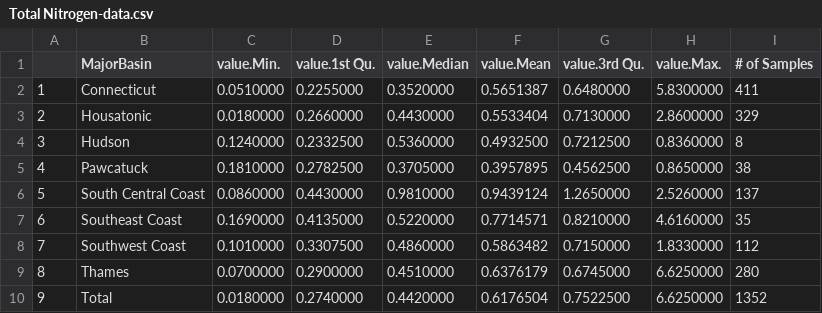
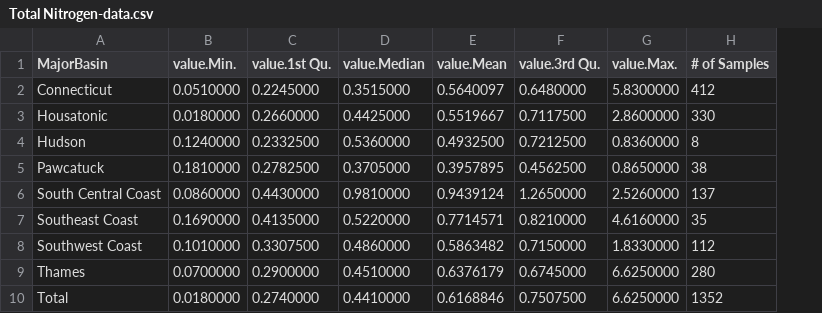
Before and after one commit to ctdeepwatermonitoring/5YrMonitoringRpt, a CSV file: chemParameters/Results/Total Nitrogen-data.csv, drawn as a sheet; removed rows and columns are numbered as before the commit, all else as after; the diff names each change by its address in the sheet, - before the commit and + after, or states it on an @@ line.

```diff
--- a/chemParameters/Results/Total Nitrogen-data.csv
+++ b/chemParameters/Results/Total Nitrogen-data.csv
-column A, rows 2-10: 1 | 2 | 3 | 4 | 5 | 6 | 7 | 8 | 9
-C2 (value.1st Qu.): 0.2255000
+C2 (value.1st Qu.): 0.2245000
-D2 (value.Median): 0.3520000
+D2 (value.Median): 0.3515000
-E2 (value.Mean): 0.5651387
+E2 (value.Mean): 0.5640097
-H2 (# of Samples): 411
+H2 (# of Samples): 412
-D3 (value.Median): 0.4430000
+D3 (value.Median): 0.4425000
-E3 (value.Mean): 0.5533404
+E3 (value.Mean): 0.5519667
-F3 (value.3rd Qu.): 0.7130000
+F3 (value.3rd Qu.): 0.7117500
-H3 (# of Samples): 329
+H3 (# of Samples): 330
-D10 (value.Median): 0.4420000
+D10 (value.Median): 0.4410000
-E10 (value.Mean): 0.6176504
+E10 (value.Mean): 0.6168846
-F10 (value.3rd Qu.): 0.7522500
+F10 (value.3rd Qu.): 0.7507500
```
Also changed, not shown: chemParameters/Results/Chloride-data.csv, chemParameters/Results/Hardness-data.csv, 3 other files.
